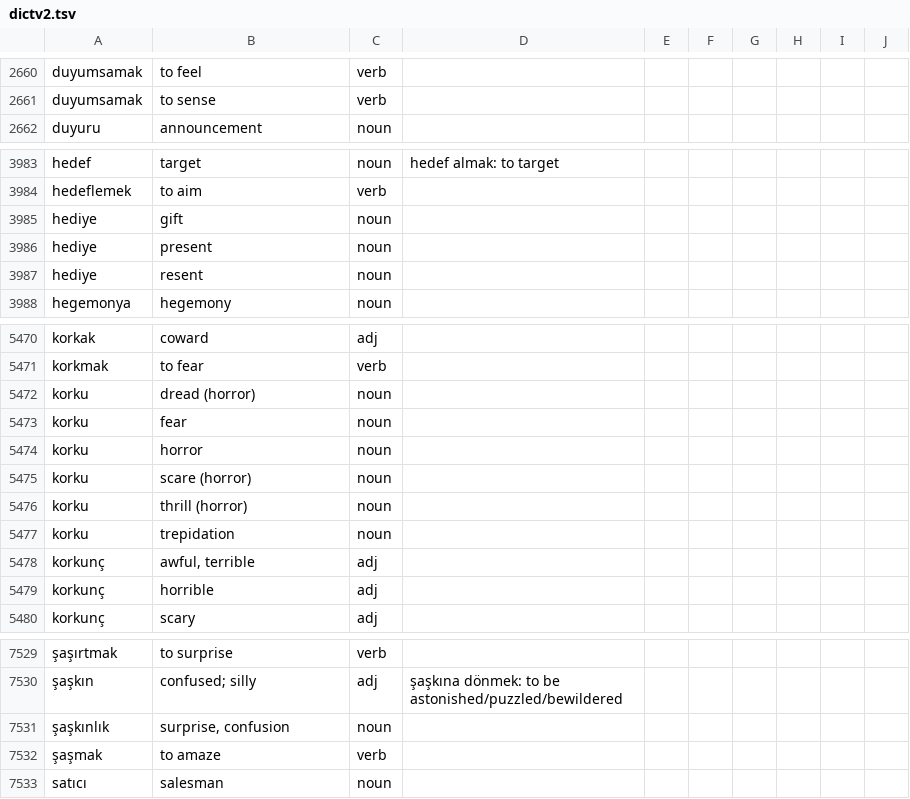
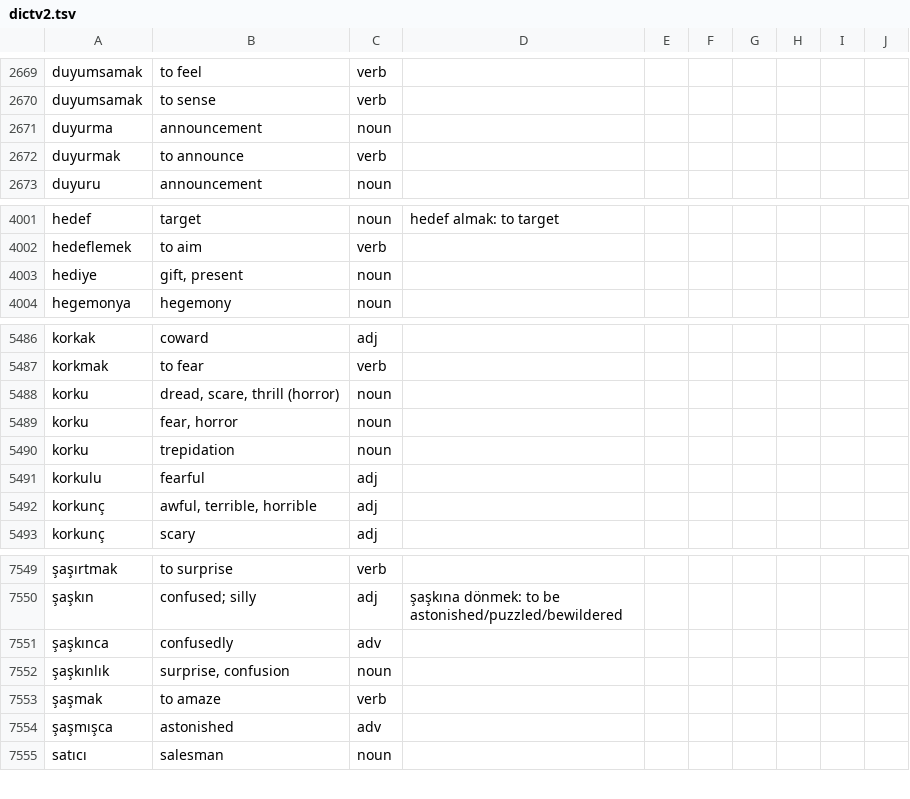
Before and after one commit to baloghe/tr_en_dictionary, a TSV file: input/dictv2.tsv, drawn as a sheet; only a part is shown, gaps mark what is left out; removed rows and columns are numbered as before the commit, all else as after; the diff covers the shown part only; the diff names each change by its address in the sheet, - before the commit and + after, or states it on an @@ line.

Commit message:
new entries

```diff
--- a/input/dictv2.tsv
+++ b/input/dictv2.tsv
+row 2671: duyurma | announcement | noun
+row 2672: duyurmak | to announce | verb
-row 3985: hediye | gift | noun
-B4003: present
+B4003: gift, present
-row 3987: hediye | resent | noun
-B5488: dread (horror)
+B5488: dread, scare, thrill (horror)
-row 5473: korku | fear | noun
-row 5474: korku | horror | noun
-B5489: scare (horror)
+B5489: fear, horror
-row 5476: korku | thrill (horror) | noun
+row 5491: korkulu | fearful | adj
-B5492: awful, terrible
+B5492: awful, terrible, horrible
-row 5479: korkunç | horrible | adj
+row 7551: şaşkınca | confusedly | adv
+row 7554: şaşmışca | astonished | adv
```
Also changed, not shown: 41 added rows, 7 removed rows, 1 moved row and 8 edited cells elsewhere in this file.
